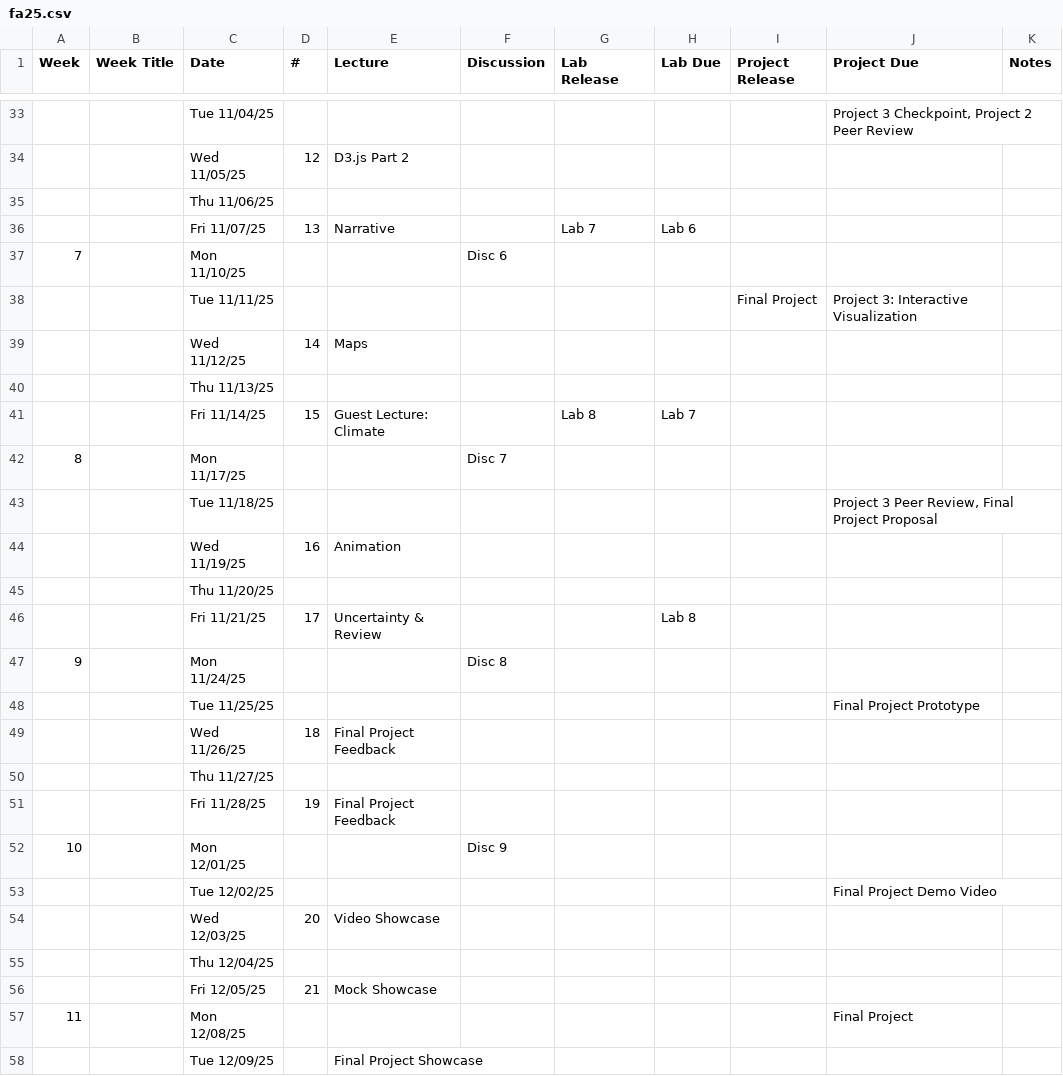
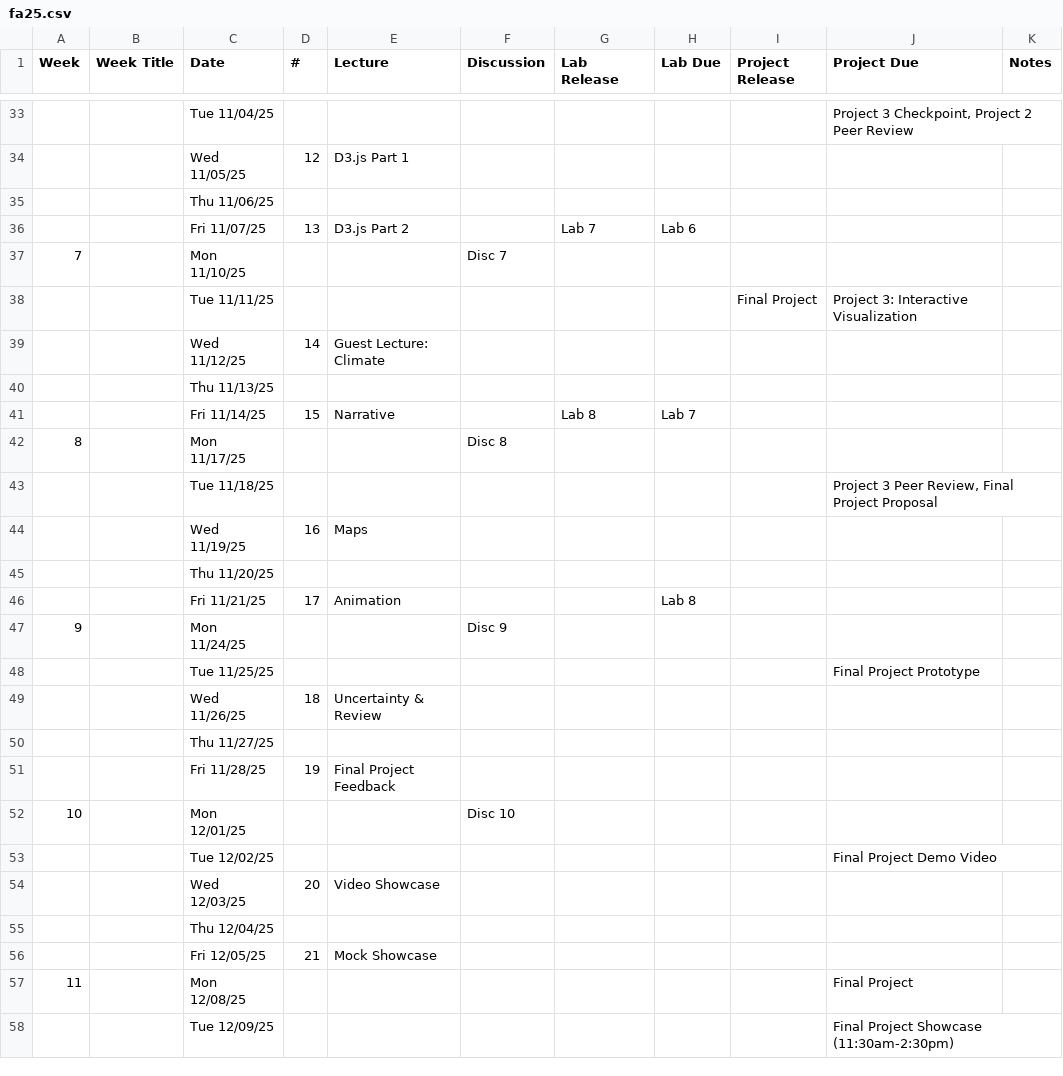
Before and after one commit to jameramellyn/dsc106-2025-fa, a CSV file: scripts/fa25.csv, drawn as a sheet; only a part is shown, gaps mark what is left out; the diff covers the shown part only.

```diff
--- a/scripts/fa25.csv
+++ b/scripts/fa25.csv
@@ -33,21 +33,21 @@ Week,Week Title,Date,#,Lecture,Discussion,Lab Release,Lab Due,Project Release,Pr
 ,,Tue 11/04/25,,,,,,,"Project 3 Checkpoint, Project 2 Peer Review",
-,,Wed 11/05/25,12,D3.js Part 2,,,,,,
+,,Wed 11/05/25,12,D3.js Part 1,,,,,,
 ,,Thu 11/06/25,,,,,,,,
-,,Fri 11/07/25,13,Narrative,,Lab 7,Lab 6,,,
-7,,Mon 11/10/25,,,Disc 6,,,,,
+,,Fri 11/07/25,13,D3.js Part 2,,Lab 7,Lab 6,,,
+7,,Mon 11/10/25,,,Disc 7,,,,,
 ,,Tue 11/11/25,,,,,,Final Project,Project 3: Interactive Visualization,
-,,Wed 11/12/25,14,Maps,,,,,,
+,,Wed 11/12/25,14,Guest Lecture: Climate,,,,,,
 ,,Thu 11/13/25,,,,,,,,
-,,Fri 11/14/25,15,Guest Lecture: Climate,,Lab 8,Lab 7,,,
-8,,Mon 11/17/25,,,Disc 7,,,,,
+,,Fri 11/14/25,15,Narrative,,Lab 8,Lab 7,,,
+8,,Mon 11/17/25,,,Disc 8,,,,,
 ,,Tue 11/18/25,,,,,,,"Project 3 Peer Review, Final Project Proposal",
-,,Wed 11/19/25,16,Animation,,,,,,
+,,Wed 11/19/25,16,Maps,,,,,,
 ,,Thu 11/20/25,,,,,,,,
-,,Fri 11/21/25,17,Uncertainty & Review,,,Lab 8,,,
-9,,Mon 11/24/25,,,Disc 8,,,,,
+,,Fri 11/21/25,17,Animation,,,Lab 8,,,
+9,,Mon 11/24/25,,,Disc 9,,,,,
 ,,Tue 11/25/25,,,,,,,Final Project Prototype,
-,,Wed 11/26/25,18,Final Project Feedback,,,,,,
+,,Wed 11/26/25,18,Uncertainty & Review,,,,,,
 ,,Thu 11/27/25,,,,,,,,
 ,,Fri 11/28/25,19,Final Project Feedback,,,,,,
-10,,Mon 12/01/25,,,Disc 9,,,,,
+10,,Mon 12/01/25,,,Disc 10,,,,,
 ,,Tue 12/02/25,,,,,,,Final Project Demo Video,
@@ -57,2 +57,2 @@ Week,Week Title,Date,#,Lecture,Discussion,Lab Release,Lab Due,Project Release,Pr
 11,,Mon 12/08/25,,,,,,,Final Project,
-,,Tue 12/09/25,,Final Project Showcase,,,,,,
+,,Tue 12/09/25,,,,,,,Final Project Showcase (11:30am-2:30pm),
```
Also changed, not shown: 9 edited cells elsewhere in this file, 12 other files.
